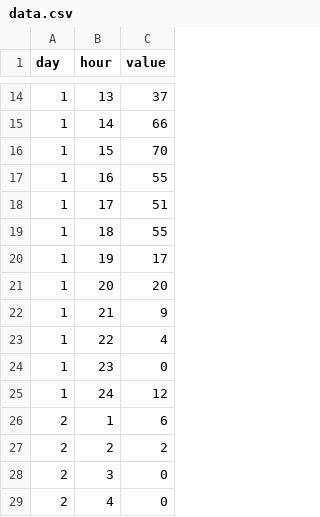
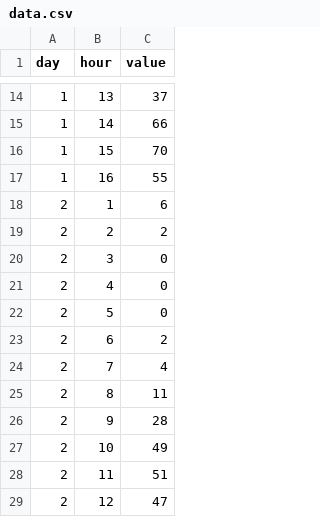
Before and after one commit to tombresee/Temp, a CSV file: data.csv, drawn as a sheet; only a part is shown, gaps mark what is left out; the shorter side is filled out with more unchanged rows; the diff names each change by its address in the sheet, - before the commit and + after, or states it on an @@ line.

```diff
--- a/data.csv
+++ b/data.csv
-row 18: 1 | 17 | 51
-row 19: 1 | 18 | 55
-row 20: 1 | 19 | 17
-row 21: 1 | 20 | 20
-row 22: 1 | 21 | 9
-row 23: 1 | 22 | 4
-row 24: 1 | 23 | 0
-row 25: 1 | 24 | 12
```
